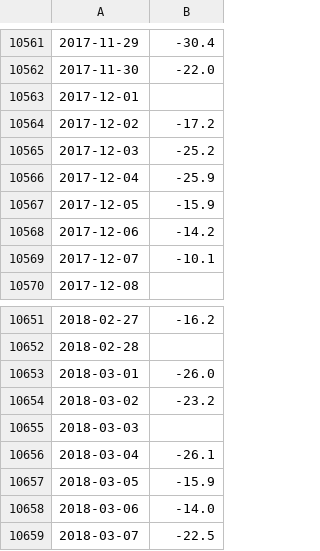
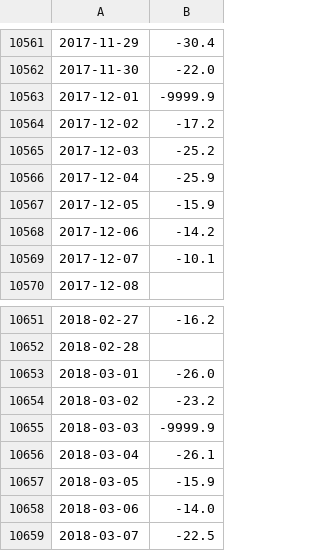
Before and after one commit to guimeto/Python_Stations_ECCC_VF, a CSV file: Daily_data_by_Province/Tasmoy/HAY_RIVER_daily_Tasmoy_1989-2018.csv, drawn as a sheet; only a part is shown, gaps mark what is left out; the diff names each change by its address in the sheet, - before the commit and + after, or states it on an @@ line.

```diff
--- a/Daily_data_by_Province/Tasmoy/HAY_RIVER_daily_Tasmoy_1989-2018.csv
+++ b/Daily_data_by_Province/Tasmoy/HAY_RIVER_daily_Tasmoy_1989-2018.csv
-B10563: (empty)
+B10563: -9999.9
-B10655: (empty)
+B10655: -9999.9
```
Also changed, not shown: Daily_data_by_Province/Tasmoy/FORT_SIMPSON_daily_Tasmoy_1989-2018.csv, Daily_data_by_Province/Tasmoy/FORT_SMITH_daily_Tasmoy_1989-2018.csv, 17 other files.
